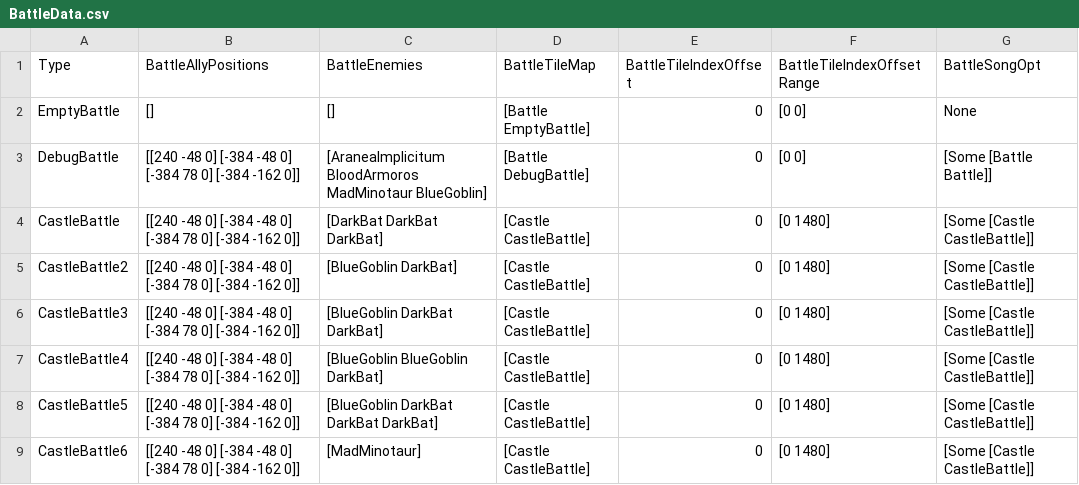
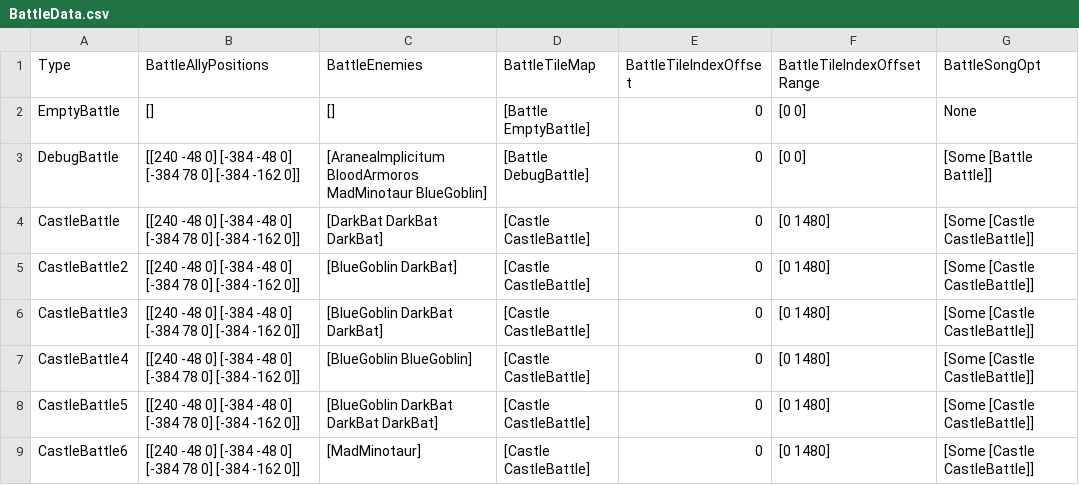
Before and after one commit to bryanedds/Nu, a CSV file: Projects/OmniBlade/Assets/Data/BattleData.csv, drawn as a sheet; only a part is shown.

Commit message:
Slightly easier castle battle 4. Tutorial text improvement.
Former-commit-id: dedc03f5161ff9ac05b79bb71d5ef5ffaca4a03a

```diff
--- a/Projects/OmniBlade/Assets/Data/BattleData.csv
+++ b/Projects/OmniBlade/Assets/Data/BattleData.csv
@@ -6,3 +6,3 @@ CastleBattle2,[[240 -48 0] [-384 -48 0] [-384 78 0] [-384 -162 0]],[BlueGoblin D
 CastleBattle3,[[240 -48 0] [-384 -48 0] [-384 78 0] [-384 -162 0]],[BlueGoblin DarkBat DarkBat],[Castle CastleBattle],0,[0 1480],[Some [Castle CastleBattle]]
-CastleBattle4,[[240 -48 0] [-384 -48 0] [-384 78 0] [-384 -162 0]],[BlueGoblin BlueGoblin DarkBat],[Castle CastleBattle],0,[0 1480],[Some [Castle CastleBattle]]
+CastleBattle4,[[240 -48 0] [-384 -48 0] [-384 78 0] [-384 -162 0]],[BlueGoblin BlueGoblin],[Castle CastleBattle],0,[0 1480],[Some [Castle CastleBattle]]
 CastleBattle5,[[240 -48 0] [-384 -48 0] [-384 78 0] [-384 -162 0]],[BlueGoblin DarkBat DarkBat DarkBat],[Castle CastleBattle],0,[0 1480],[Some [Castle CastleBattle]]
```
Also changed, not shown: 1 other file.
